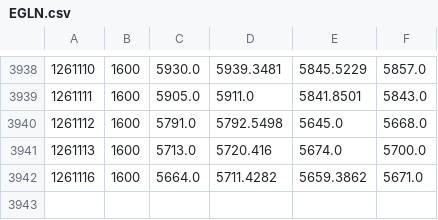
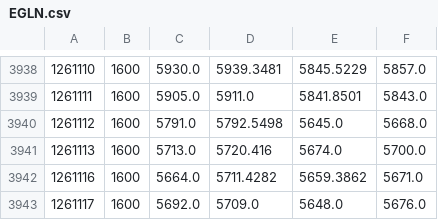
Before and after one commit to Vallentinn/quotes, a CSV file: quotes/EGLN.csv, drawn as a sheet; only a part is shown, gaps mark what is left out; the diff names each change by its address in the sheet, - before the commit and + after, or states it on an @@ line.

```diff
--- a/quotes/EGLN.csv
+++ b/quotes/EGLN.csv
+row 3943: 1261117 | 1600 | 5692.0 | 5709.0 | 5648.0 | 5676.0
```
Also changed, not shown: quotes/EEM.csv, quotes/FX_JPY.csv, 31 other files.
